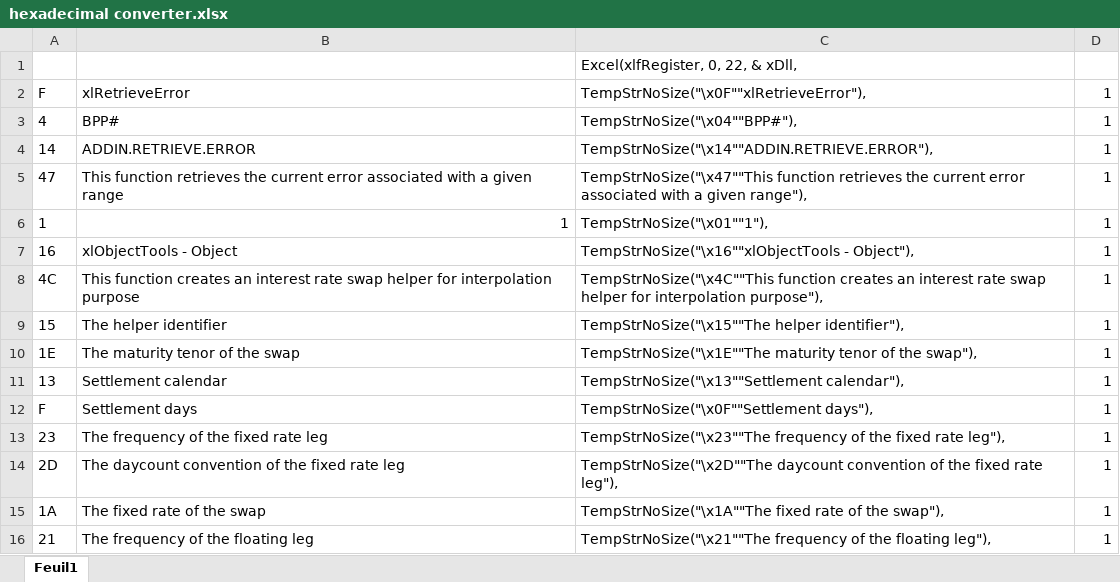
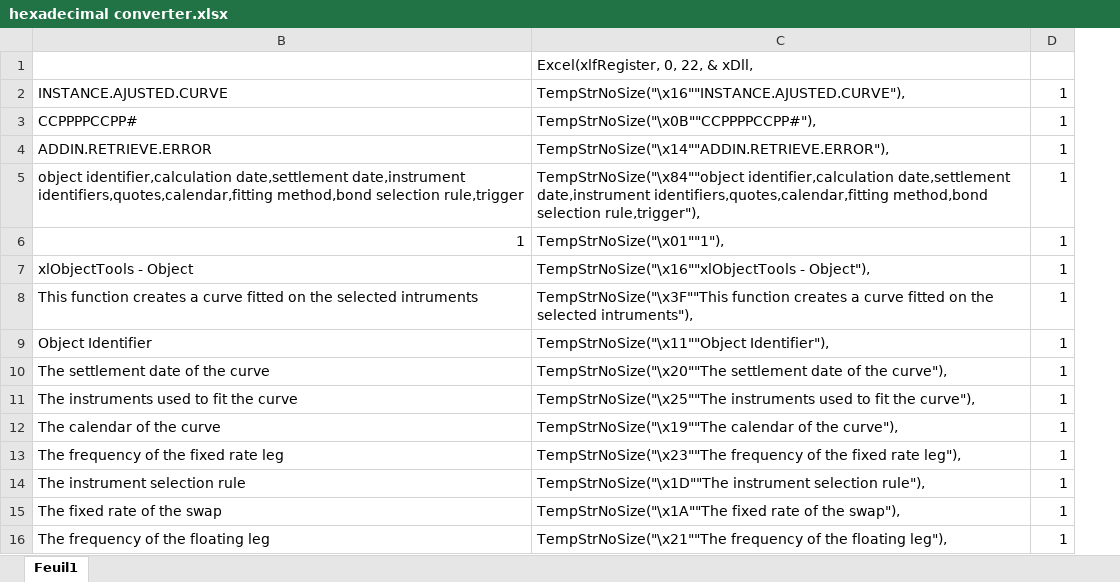
Before and after one commit to vermosen/xlObjectTools, an Excel workbook: workbooks/hexadecimal converter.xlsx, sheet Feuil1, drawn as a sheet; only a part is shown; values as stored, in another font and other column widths than the file's, no borders; removed rows and columns are numbered as before the commit, all else as after; the diff names each change by its address in the sheet, - before the commit and + after, or states it on an @@ line.

```diff
--- a/workbooks/hexadecimal converter.xlsx (sheet Feuil1)
+++ b/workbooks/hexadecimal converter.xlsx (sheet Feuil1)
@@ column A hidden, rows 3-11: 4 | 14 | 47 | 1 | 16 | 4C | 15 | 1E | 13; rows 13-16: 23 | 2D | 1A | 21 @@
-row 2: F | xlRetrieveError | TempStrNoSize("\x0F""xlRetrieveError"), | 1
+row 2: INSTANCE.AJUSTED.CURVE | TempStrNoSize("\x16""INSTANCE.AJUSTED.CURVE"), | 1
-B3: BPP#
+B3: CCPPPPCCPP#
-C3: TempStrNoSize("\x04""BPP#"),
+C3: TempStrNoSize("\x0B""CCPPPPCCPP#"),
-B5: This function retrieves the current error associated with a given range
+B5: object identifier,calculation date,settlement date,instrument identifiers,quotes,calendar,fitting method,bond selection rule,trigger
-C5: TempStrNoSize("\x47""This function retrieves the current error associated with a given range"),
+C5: TempStrNoSize("\x84""object identifier,calculation date,settlement date,instrument identifiers,quotes,calendar,fitting method,bond selection rule,trigger"),
-B8: …function creates an interest rate swap helper for interpolation purpose
+B8: …function creates a curve fitted on the selected intruments
-C8: TempStrNoSize("\x4C""This function creates an interest rate swap helper for interpolation purpose"),
+C8: TempStrNoSize("\x3F""This function creates a curve fitted on the selected intruments"),
-B9: The helper identifier
+B9: Object Identifier
-C9: TempStrNoSize("\x15""The helper identifier"),
+C9: TempStrNoSize("\x11""Object Identifier"),
-B10: The maturity tenor of the swap
+B10: The settlement date of the curve
-C10: TempStrNoSize("\x1E""The maturity tenor of the swap"),
+C10: TempStrNoSize("\x20""The settlement date of the curve"),
+row 11: The instruments used to fit the curve | TempStrNoSize("\x25""The instruments used to fit the curve"), | 1
-B12: Settlement calendar
+B12: The calendar of the curve
-C12: TempStrNoSize("\x13""Settlement calendar"),
+C12: TempStrNoSize("\x19""The calendar of the curve"),
-row 12: F | Settlement days | TempStrNoSize("\x0F""Settlement days"), | 1
-B14: The daycount convention of the fixed rate leg
+B14: The instrument selection rule
-C14: TempStrNoSize("\x2D""The daycount convention of the fixed rate leg"),
+C14: TempStrNoSize("\x1D""The instrument selection rule"),
```
Also changed, not shown: formulas that keep their value, hidden cells, workbooks/trading_workbook.xlsm, 16 other files.
